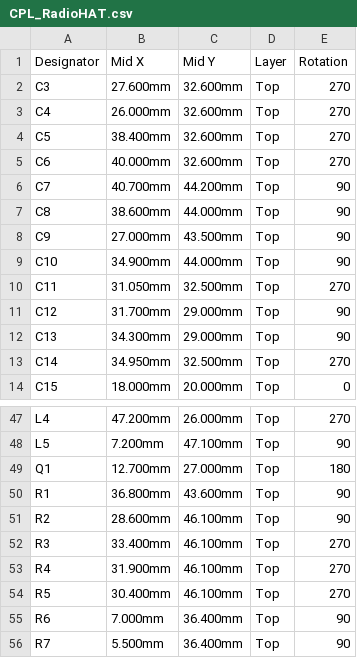
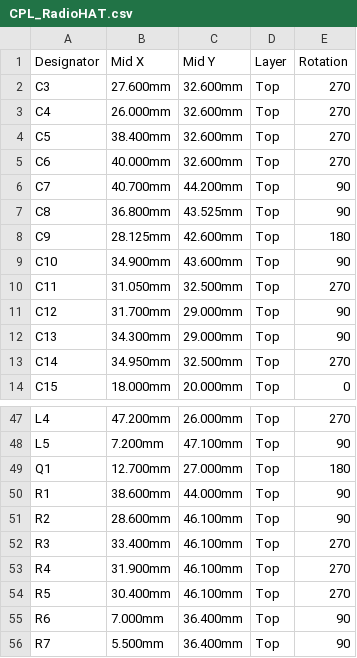
Before and after one commit to DerGaeret/radio-hat, a CSV file: JLCPCB/CPL_RadioHAT.csv, drawn as a sheet; only a part is shown, gaps mark what is left out.

```diff
--- a/JLCPCB/CPL_RadioHAT.csv
+++ b/JLCPCB/CPL_RadioHAT.csv
@@ -6,5 +6,5 @@ C6,40.000mm,32.600mm,Top,270
 C7,40.700mm,44.200mm,Top,90
-C8,38.600mm,44.000mm,Top,90
-C9,27.000mm,43.500mm,Top,90
-C10,34.900mm,44.000mm,Top,90
+C8,36.800mm,43.525mm,Top,90
+C9,28.125mm,42.600mm,Top,180
+C10,34.900mm,43.600mm,Top,90
 C11,31.050mm,32.500mm,Top,270
@@ -49,3 +49,3 @@ L5,7.200mm,47.100mm,Top,90
 Q1,12.700mm,27.000mm,Top,180
-R1,36.800mm,43.600mm,Top,90
+R1,38.600mm,44.000mm,Top,90
 R2,28.600mm,46.100mm,Top,90
```
Also changed, not shown: 2 other files.
